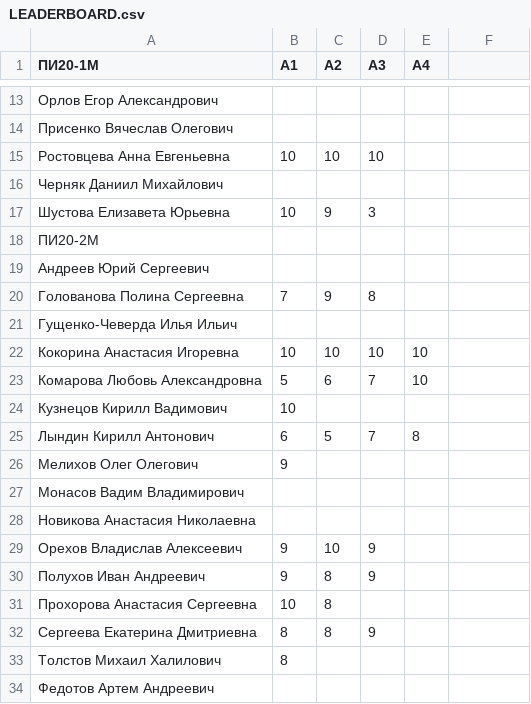
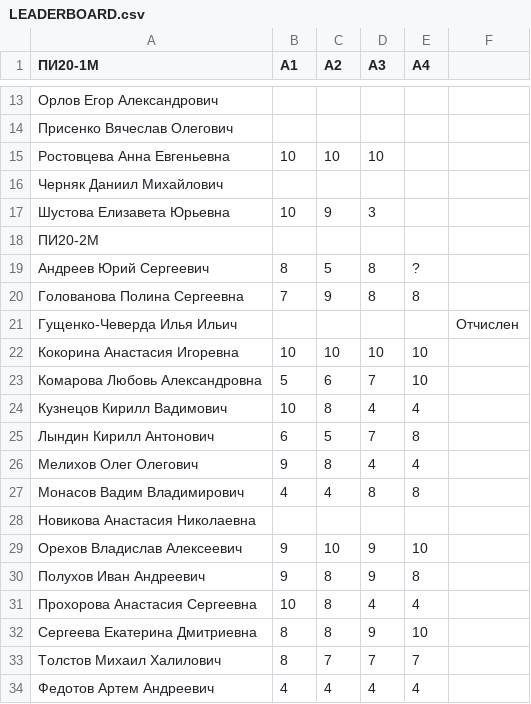
Before and after one commit to balezz/cv_course, a CSV file: LEADERBOARD.csv, drawn as a sheet; only a part is shown, gaps mark what is left out.

Commit message:
Update LEADERBOARD.csv

```diff
--- a/LEADERBOARD.csv
+++ b/LEADERBOARD.csv
@@ -18,17 +18,17 @@
 ПИ20-2М,,,,,,
-Андреев Юрий Сергеевич,,,,,,
-Голованова Полина Сергеевна,7,9,8,,,
-Гущенко-Чеверда Илья Ильич,,,,,,
+Андреев Юрий Сергеевич,8,5,8,?,,
+Голованова Полина Сергеевна,7,9,8,8,,
+Гущенко-Чеверда Илья Ильич,,,,,Отчислен,
 Кокорина Анастасия Игоревна,10,10,10,10,,
 Комарова Любовь Александровна,5,6,7,10,,
-Кузнецов Кирилл Вадимович,10,,,,,
+Кузнецов Кирилл Вадимович,10,8,4,4,,
 Лындин Кирилл Антонович,6,5,7,8,,
-Мелихов Олег Олегович,9,,,,,
-Монасов Вадим Владимирович,,,,,,
+Мелихов Олег Олегович,9,8,4,4,,
+Монасов Вадим Владимирович,4,4,8,8,,
 Новикова Анастасия Николаевна,,,,,,
-Орехов Владислав Алексеевич,9,10,9,,,
-Полухов Иван Андреевич,9,8,9,,,
-Прохорова Анастасия Сергеевна,10,8,,,,
-Сергеева Екатерина Дмитриевна,8,8,9,,,
-Толстов Михаил Халилович,8,,,,,
-Федотов Артем Андреевич,,,,,,
+Орехов Владислав Алексеевич,9,10,9,10,,
+Полухов Иван Андреевич,9,8,9,8,,
+Прохорова Анастасия Сергеевна,10,8,4,4,,
+Сергеева Екатерина Дмитриевна,8,8,9,10,,
+Толстов Михаил Халилович,8,7,7,7,,
+Федотов Артем Андреевич,4,4,4,4,,
```
